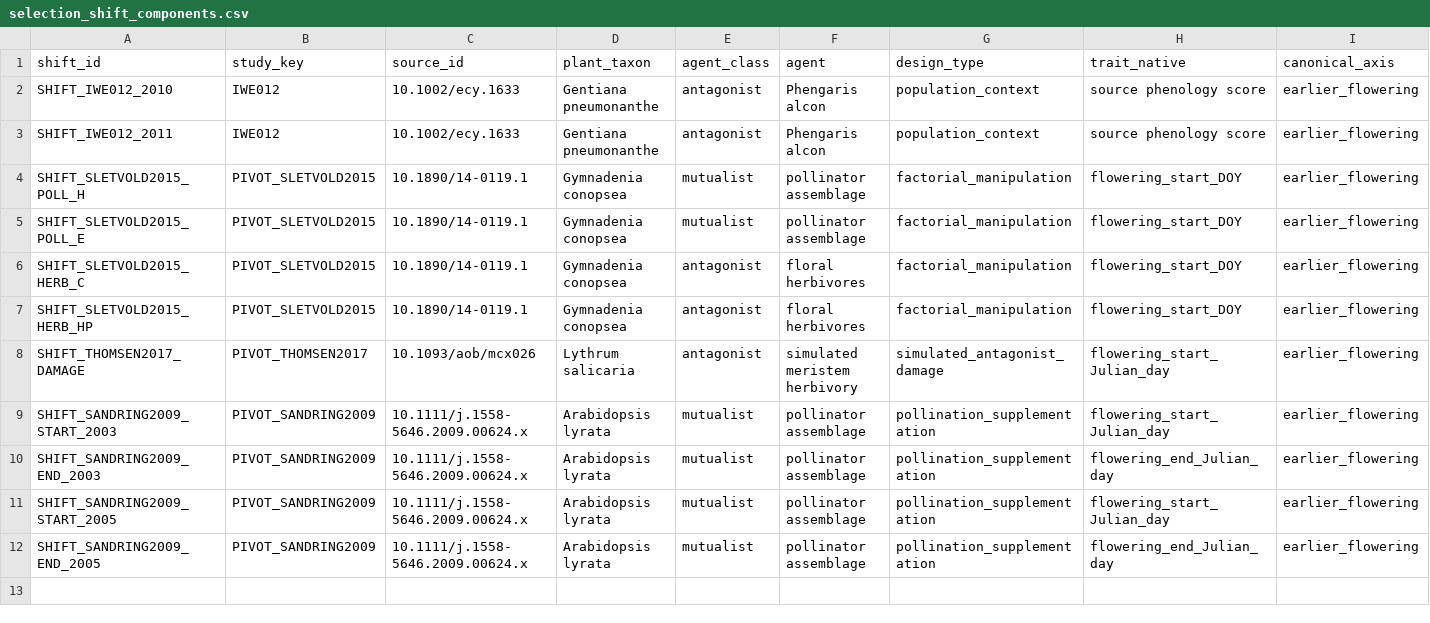
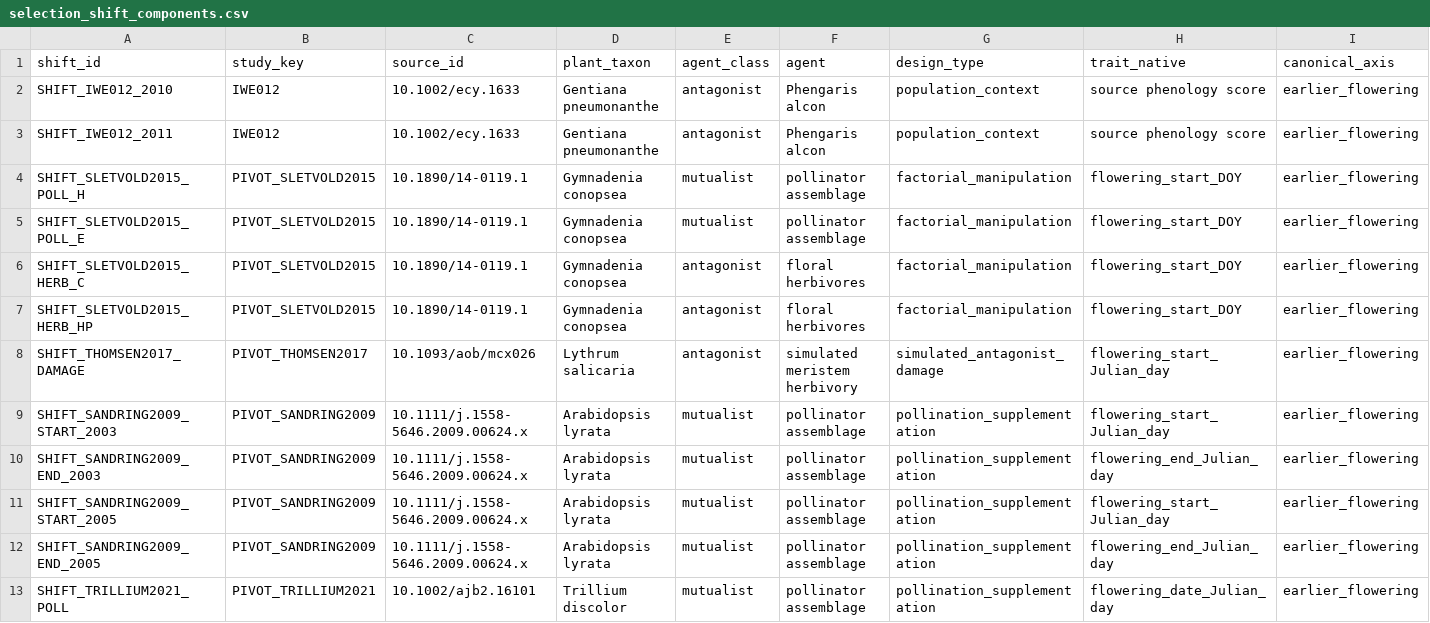
Before and after one commit to zuizui0223/iwe, a CSV file: data/registry/selection_shift_components.csv, drawn as a sheet; only a part is shown; rows hold the shown columns only; the diff names each change by its address in the sheet, - before the commit and + after, or states it on an @@ line.

Commit message:
Add Trillium pollinator null-boundary phenology contrast

```diff
--- a/data/registry/selection_shift_components.csv
+++ b/data/registry/selection_shift_components.csv
+row 13: SHIFT_TRILLIUM2021_POLL | PIVOT_TRILLIUM2021 | 10.1002/ajb2.16101 | Trillium discolor | mutualist | pollinator assemblage | pollination_supplementation | flowering_date_Julian_day | earlier_flowering
```
